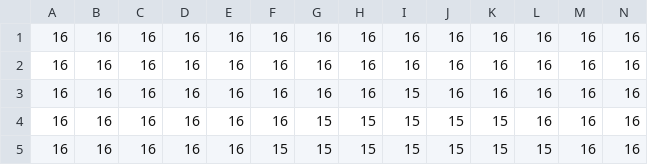
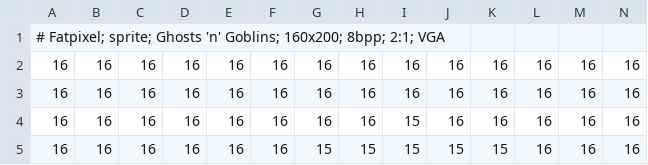
Before and after one commit to ErnestoBorio/fatpixel, a CSV file: src/assets/default_sprite.csv, drawn as a sheet; only a part is shown; the shorter side is filled out with more unchanged rows; rows hold the shown columns only; the diff names each change by its address in the sheet, - before the commit and + after, or states it on an @@ line.

Commit message:
Enforce Fatpixel header for CSV imports and add PNG 2D sheet slicing disambiguation modal

```diff
--- a/src/assets/default_sprite.csv
+++ b/src/assets/default_sprite.csv
+row 1: # Fatpixel; sprite; Ghosts 'n' Goblins; 160x200; 8bpp; 2:1; VGA
```
Also changed, not shown: 6 other files.
